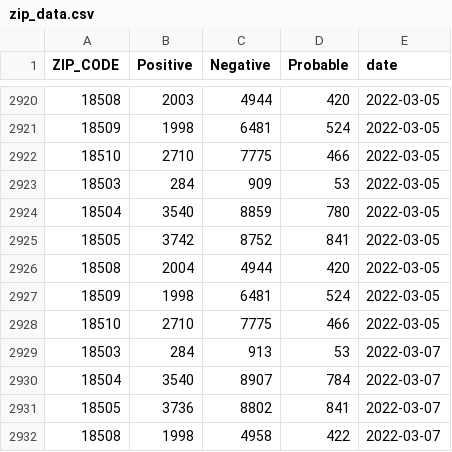
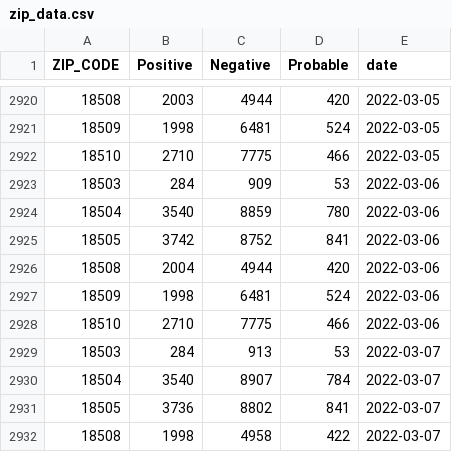
Before and after one commit to msjaber/citysystems.github.io, a CSV file: covid19/zip_data.csv, drawn as a sheet; only a part is shown, gaps mark what is left out.

Commit message:
Update zip_data.csv

```diff
--- a/covid19/zip_data.csv
+++ b/covid19/zip_data.csv
@@ -2922,8 +2922,8 @@ ZIP_CODE,Positive,Negative,Probable,date
 18510,2710,7775,466,2022-03-05
-18503,284,909,53,2022-03-05
-18504,3540,8859,780,2022-03-05
-18505,3742,8752,841,2022-03-05
-18508,2004,4944,420,2022-03-05
-18509,1998,6481,524,2022-03-05
-18510,2710,7775,466,2022-03-05
+18503,284,909,53,2022-03-06
+18504,3540,8859,780,2022-03-06
+18505,3742,8752,841,2022-03-06
+18508,2004,4944,420,2022-03-06
+18509,1998,6481,524,2022-03-06
+18510,2710,7775,466,2022-03-06
 18503,284,913,53,2022-03-07
```
